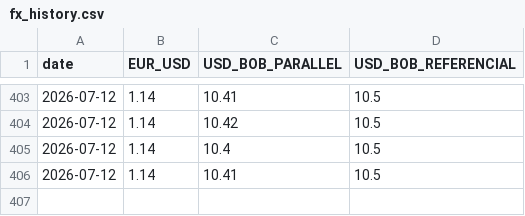
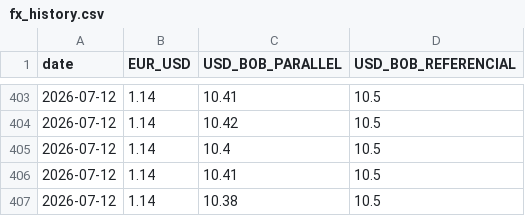
Before and after one commit to arrevollo-cloud/daily-fx-rates, a CSV file: fx_history.csv, drawn as a sheet; only a part is shown, gaps mark what is left out.

```diff
--- a/fx_history.csv
+++ b/fx_history.csv
@@ -406 +406,2 @@ date,EUR_USD,USD_BOB_PARALLEL,USD_BOB_REFERENCIAL
 2026-07-12,1.14,10.41,10.5
+2026-07-12,1.14,10.38,10.5
```
Also changed, not shown: 1 other file.
